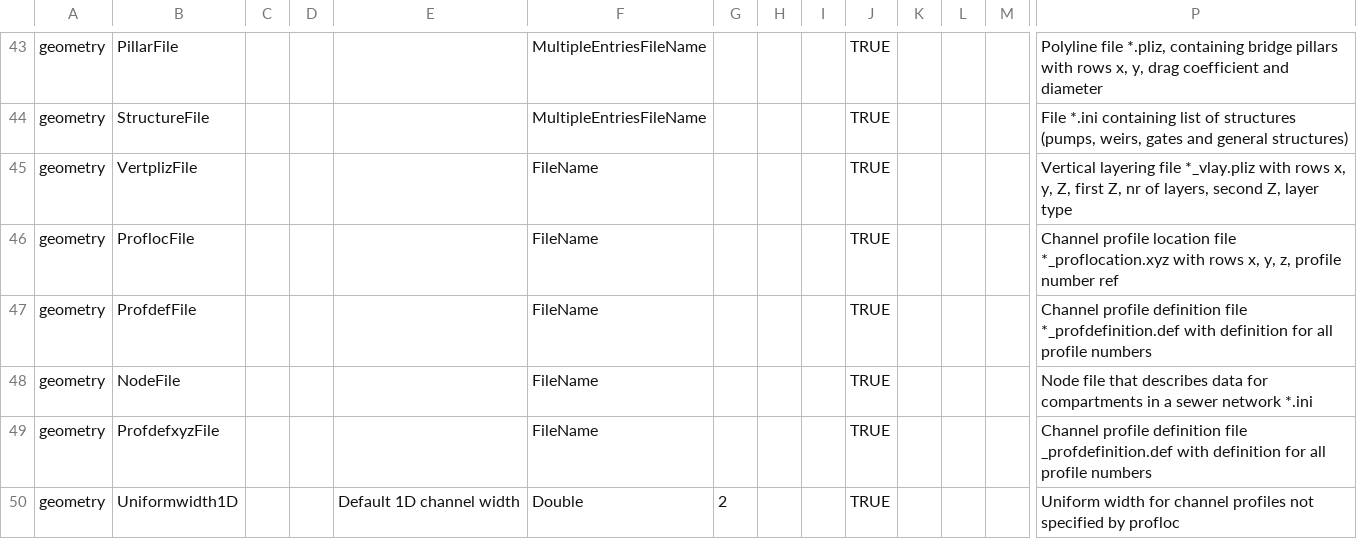
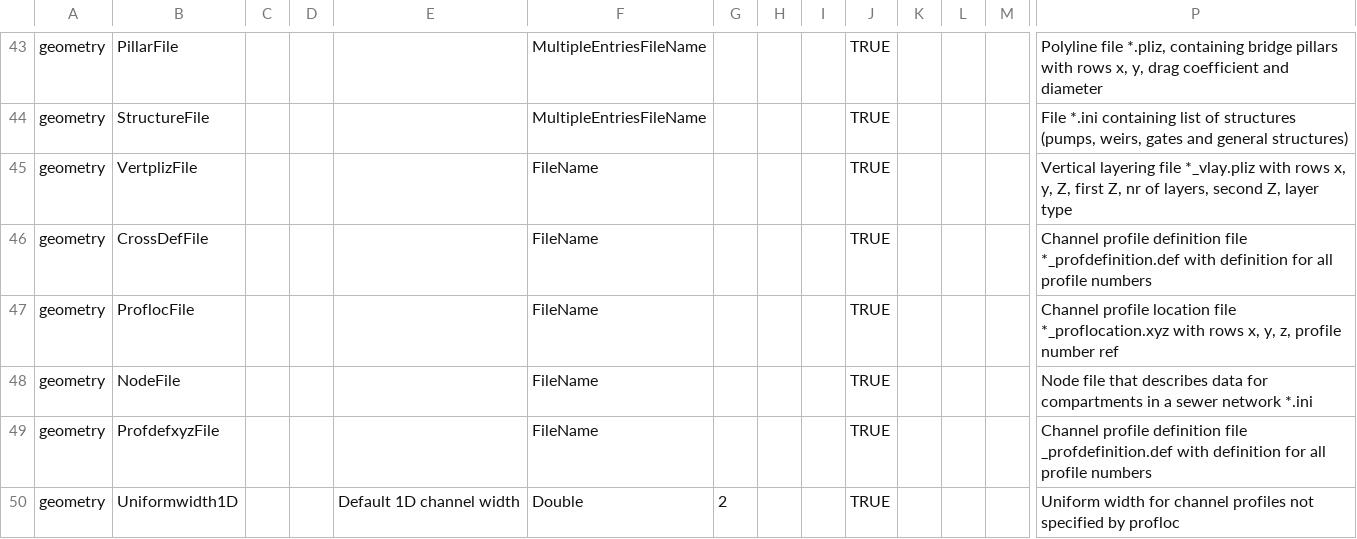
Before and after one commit to Deltares-research/DHYDROGUI, a CSV file: src/DeltaShell.Plugins.FMSuite.FlowFM/dflowfm-properties.csv, drawn as a sheet; only a part is shown, gaps mark what is left out; removed rows and columns are numbered as before the commit, all else as after; rows hold the shown columns only; the diff names each change by its address in the sheet, - before the commit and + after, or states it on an @@ line.

Commit message:
FM1D2D-173: The WaterFlowFMModelWriter class does now write all the cross section definition in the network of an FM model. Former-commit-id: 4b19742ac78cf352599a30fe5e4db5ac311e0838 Former-commit-id: bc8217485a4abc85003e220626f9b3381cfc3a3e

```diff
--- a/src/DeltaShell.Plugins.FMSuite.FlowFM/dflowfm-properties.csv
+++ b/src/DeltaShell.Plugins.FMSuite.FlowFM/dflowfm-properties.csv
+row 46: geometry | CrossDefFile |  |  |  | FileName |  |  |  | TRUE |  |  |  | Channel profile definition file *_profdefinition.def with definition for all profile numbers
-row 47: geometry | ProfdefFile |  |  |  | FileName |  |  |  | TRUE |  |  |  | Channel profile definition file *_profdefinition.def with definition for all profile numbers
```
Also changed, not shown: 14 other files.
